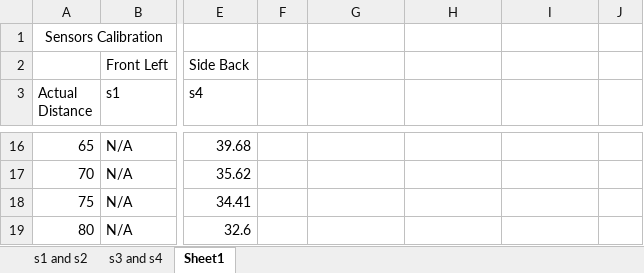
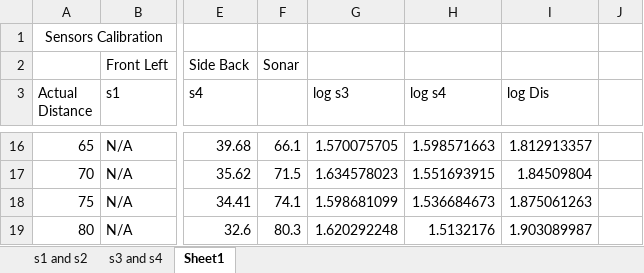
Before and after one commit to MarvinStuede/706_SLAM, an Excel workbook: Sensors Calibration.xlsx, sheet Sheet1, drawn as a sheet; only a part is shown, gaps mark what is left out; values as stored, in another font and other column widths than the file's, no borders; charts and pictures not drawn; the diff covers the shown part only; the diff names each change by its address in the sheet, - before the commit and + after, or states it on an @@ line.

```diff
--- a/Sensors Calibration.xlsx (sheet Sheet1)
+++ b/Sensors Calibration.xlsx (sheet Sheet1)
-F2: (empty)
+F2: Sonar
-G3: (empty)
+G3: log s3
-H3: (empty)
+H3: log s4
-I3: (empty)
+I3: log Dis
-F16: (empty)
+F16: 66.1
-G16 (log s3): (empty)
+G16 (log s3): 1.570075705
-H16 (log s4): (empty)
+H16 (log s4): 1.598571663
-I16 (log Dis): (empty)
+I16 (log Dis): 1.812913357
-F17: (empty)
+F17: 71.5
-G17 (log s3): (empty)
+G17 (log s3): 1.634578023
-H17 (log s4): (empty)
+H17 (log s4): 1.551693915
-I17 (log Dis): (empty)
+I17 (log Dis): 1.84509804
-F18: (empty)
+F18: 74.1
-G18 (log s3): (empty)
+G18 (log s3): 1.598681099
-H18 (log s4): (empty)
+H18 (log s4): 1.536684673
-I18 (log Dis): (empty)
+I18 (log Dis): 1.875061263
-F19: (empty)
+F19: 80.3
-G19 (log s3): (empty)
+G19 (log s3): 1.620292248
-H19 (log s4): (empty)
+H19 (log s4): 1.5132176
-I19 (log Dis): (empty)
+I19 (log Dis): 1.903089987
```
Also changed, not shown: 61 edited cells elsewhere in this sheet, charts or pictures, 1 other file.
